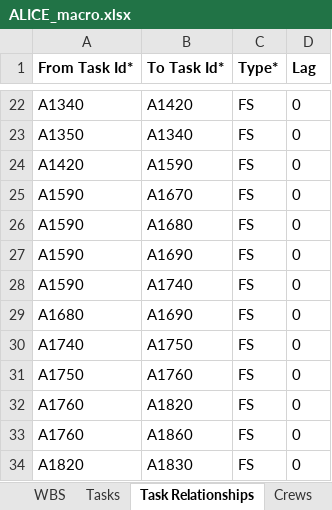
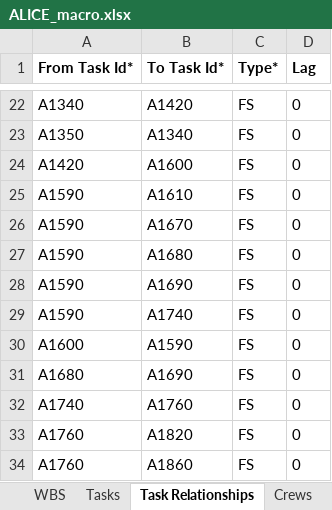
Before and after one commit to mxngl/IPD_Challenge, an Excel workbook: src/Planning_engine/ALICE_BIM_mapper/inputs/ALICE_macro.xlsx, sheet Task Relationships, drawn as a sheet; only a part is shown, gaps mark what is left out; the shorter side is filled out with more unchanged rows; values as stored, in another font and other column widths than the file's, no borders; removed rows and columns are numbered as before the commit, all else as after; the diff names each change by its address in the sheet, - before the commit and + after, or states it on an @@ line.

```diff
--- a/src/Planning_engine/ALICE_BIM_mapper/inputs/ALICE_macro.xlsx (sheet Task Relationships)
+++ b/src/Planning_engine/ALICE_BIM_mapper/inputs/ALICE_macro.xlsx (sheet Task Relationships)
-B24 (To Task Id*): A1590
+B24 (To Task Id*): A1600
+row 25: A1590 | A1610 | FS | 0
+row 30: A1600 | A1590 | FS | 0
-B32 (To Task Id*): A1750
+B32 (To Task Id*): A1760
-row 31: A1750 | A1760 | FS | 0
```
Also changed, not shown: sheet Tasks, sheet Task Crews, 57 other files.
